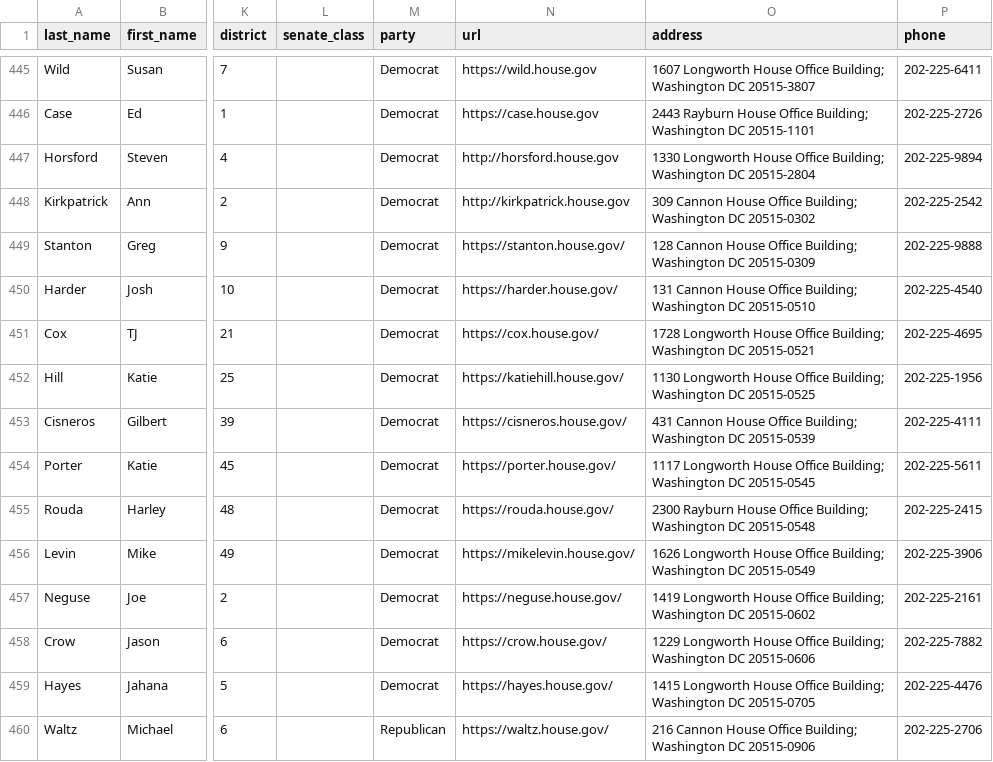
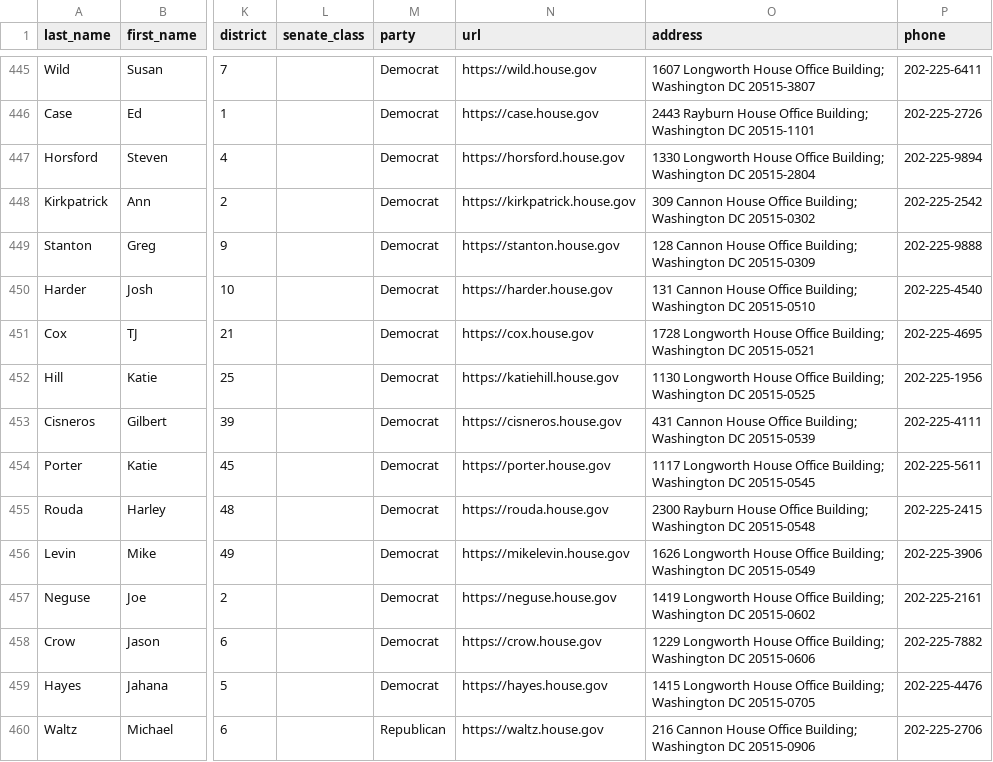
Before and after one commit to unitedstates/congress-legislators, a CSV file: legislators-current.csv, drawn as a sheet; only a part is shown, gaps mark what is left out; the diff covers the shown part only; the diff names each change by its address in the sheet, - before the commit and + after, or states it on an @@ line.

```diff
--- a/legislators-current.csv
+++ b/legislators-current.csv
-N447 (url): http://horsford.house.gov
+N447 (url): https://horsford.house.gov
-N448 (url): http://kirkpatrick.house.gov
+N448 (url): https://kirkpatrick.house.gov
-N449 (url): https://stanton.house.gov/
+N449 (url): https://stanton.house.gov
-N450 (url): https://harder.house.gov/
+N450 (url): https://harder.house.gov
-N451 (url): https://cox.house.gov/
+N451 (url): https://cox.house.gov
-N452 (url): https://katiehill.house.gov/
+N452 (url): https://katiehill.house.gov
-N453 (url): https://cisneros.house.gov/
+N453 (url): https://cisneros.house.gov
-N454 (url): https://porter.house.gov/
+N454 (url): https://porter.house.gov
-N455 (url): https://rouda.house.gov/
+N455 (url): https://rouda.house.gov
-N456 (url): https://mikelevin.house.gov/
+N456 (url): https://mikelevin.house.gov
-N457 (url): https://neguse.house.gov/
+N457 (url): https://neguse.house.gov
-N458 (url): https://crow.house.gov/
+N458 (url): https://crow.house.gov
-N459 (url): https://hayes.house.gov/
+N459 (url): https://hayes.house.gov
-N460 (url): https://waltz.house.gov/
+N460 (url): https://waltz.house.gov
```
Also changed, not shown: 79 edited cells elsewhere in this file, 2 other files.
